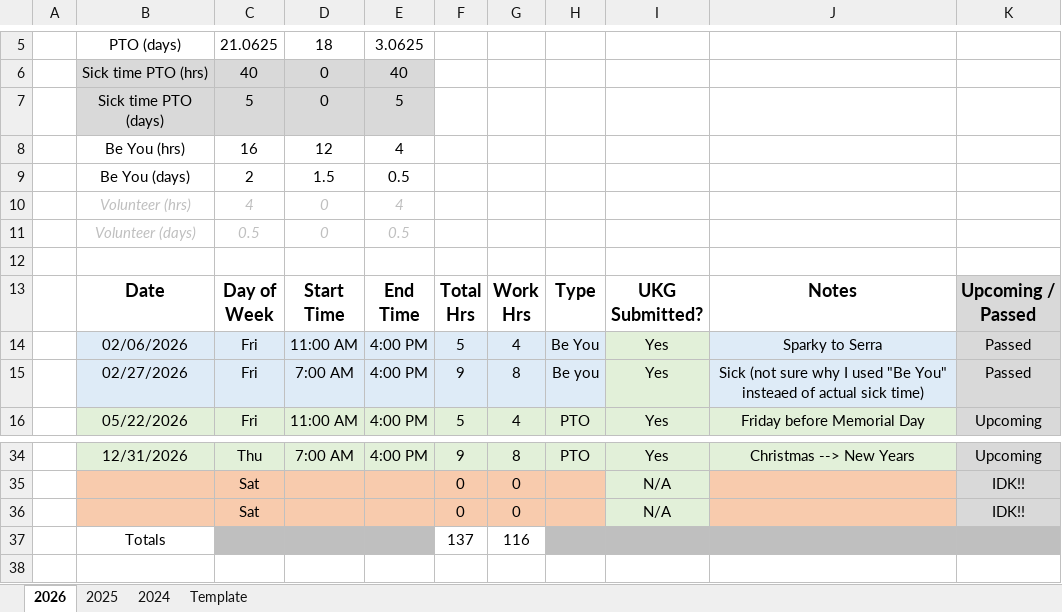
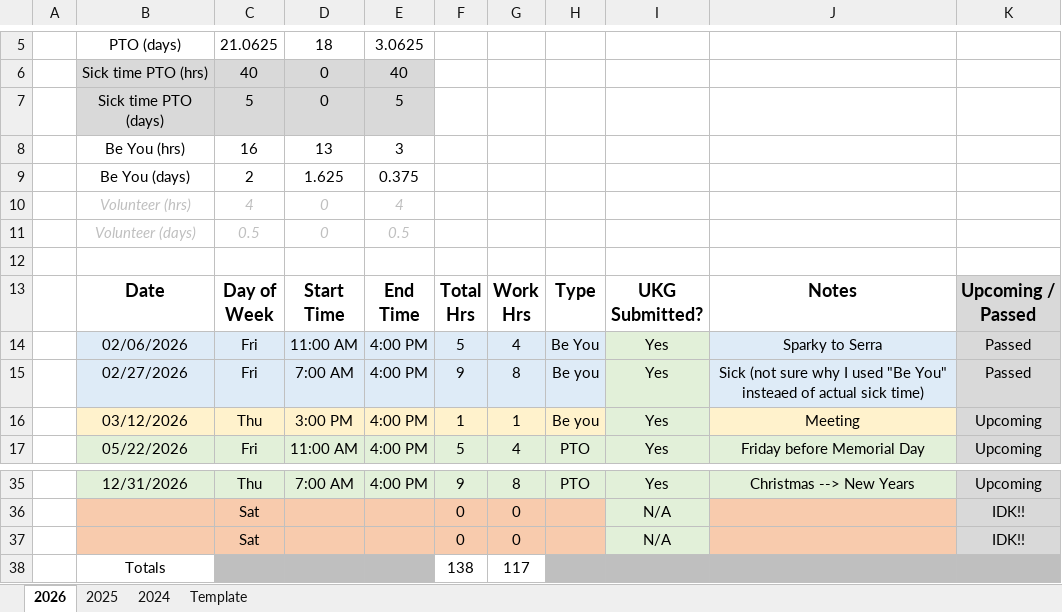
Before and after one commit to nsPubRepo/Development, an Excel workbook: PTO_Tracking.xlsx, sheet 2026, drawn as a sheet; only a part is shown, gaps mark what is left out; values as stored, in another font and other column widths than the file's, no borders; charts and pictures and conditional formats not drawn; addresses are those after the commit; the diff names each change by its address in the sheet, - before the commit and + after, or states it on an @@ line.

```diff
--- a/PTO_Tracking.xlsx (sheet 2026)
+++ b/PTO_Tracking.xlsx (sheet 2026)
-D8: 12
+D8: 13
-E8: 4
+E8: 3
-D9: 1.5
+D9: 1.625
-E9: 0.5
+E9: 0.375
+row 16:  | 03/12/2026 | Thu | 3:00 PM | 4:00 PM | 1 | 1 | Be you | Yes | Meeting | Upcoming
-F38: 137
+F38: 138
-G38: 116
+G38: 117
```
Also changed, not shown: formulas that keep their value, charts or pictures, Time_Tracking/WorkHours_Calculator_2026.xlsx, 55 other files.
